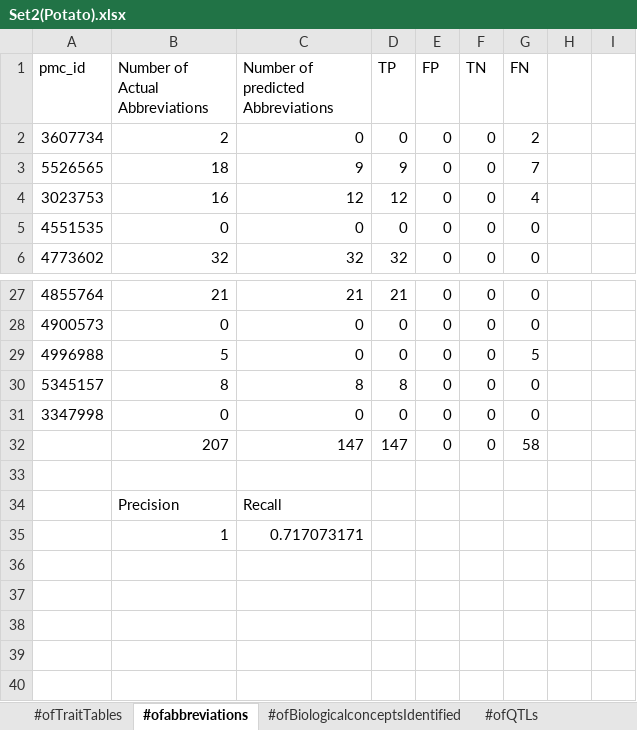
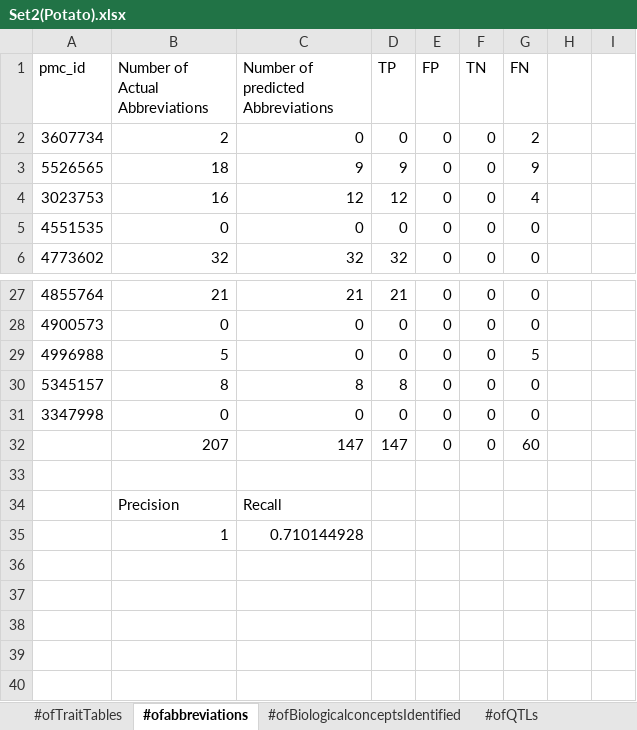
Before and after one commit to PBR/QTM, an Excel workbook: data/Excelfile/Set2(Potato).xlsx, sheet #ofabbreviations, drawn as a sheet; only a part is shown, gaps mark what is left out; values as stored, in another font and other column widths than the file's, no borders; the diff names each change by its address in the sheet, - before the commit and + after, or states it on an @@ line.

```diff
--- a/data/Excelfile/Set2(Potato).xlsx (sheet #ofabbreviations)
+++ b/data/Excelfile/Set2(Potato).xlsx (sheet #ofabbreviations)
-G3 (FN): 7
+G3 (FN): 9
-G32 (FN): 58
+G32 (FN): 60
-C35: 0.717073171
+C35: 0.710144928
```
Also changed, not shown: sheet #ofQTLs, sheet #ofBiologicalconceptsIdentified, data/Excelfile/Set1(Tomato).xlsx.
